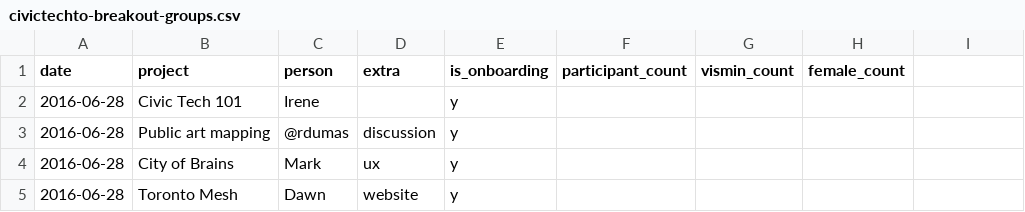
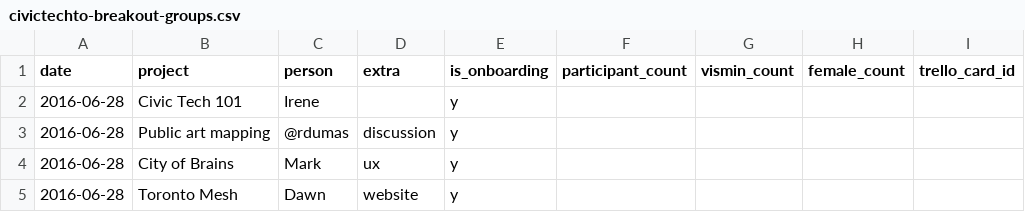
Before and after one commit to CivicTechTO/dataset-civictechto-breakout-groups, a CSV file: data/civictechto-breakout-groups.csv, drawn as a sheet; only a part is shown.

Commit message:
Added trello_card_id column.

```diff
--- a/data/civictechto-breakout-groups.csv
+++ b/data/civictechto-breakout-groups.csv
@@ -1,2 +1,2 @@
-date,project,person,extra,is_onboarding,participant_count,vismin_count,female_count
+date,project,person,extra,is_onboarding,participant_count,vismin_count,female_count,trello_card_id
 2016-06-28,Civic Tech 101,Irene,,y,,,
```
